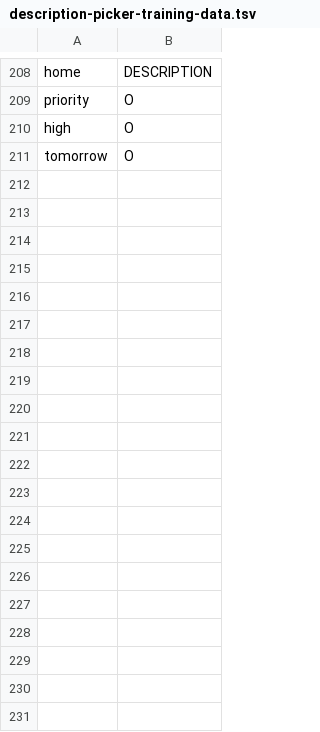
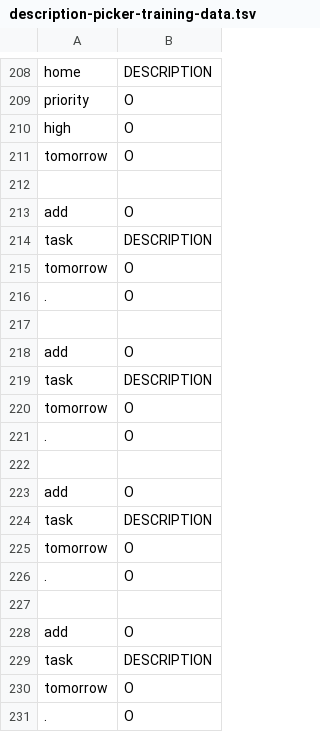
Before and after one commit to cs2103aug2014-w15-2j/main, a TSV file: src/NLPTraining/description-picker-training-data.tsv, drawn as a sheet; only a part is shown, gaps mark what is left out; the diff covers the shown part only; the diff names each change by its address in the sheet, - before the commit and + after, or states it on an @@ line.

Commit message:
training data updated
supports for ”add task tmr”

```diff
--- a/src/NLPTraining/description-picker-training-data.tsv
+++ b/src/NLPTraining/description-picker-training-data.tsv
+row 212: (empty)
+row 213: add | O
+row 214: task | DESCRIPTION
+row 215: tomorrow | O
+row 216: . | O
+row 217: (empty)
+row 218: add | O
+row 219: task | DESCRIPTION
+row 220: tomorrow | O
+row 221: . | O
+row 222: (empty)
+row 223: add | O
+row 224: task | DESCRIPTION
+row 225: tomorrow | O
+row 226: . | O
+row 227: (empty)
+row 228: add | O
+row 229: task | DESCRIPTION
+row 230: tomorrow | O
+row 231: . | O
```
Also changed, not shown: 30 added rows elsewhere in this file, src/NLPTraining/time-picker-training-data.tsv, 4 other files.
